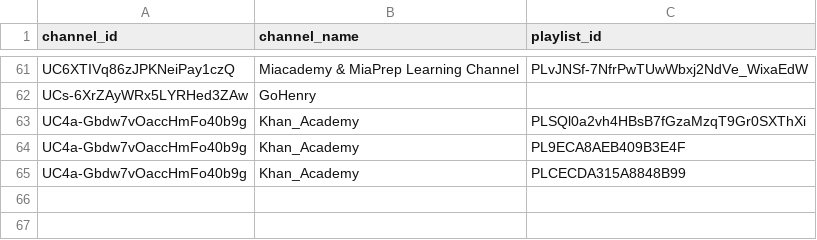
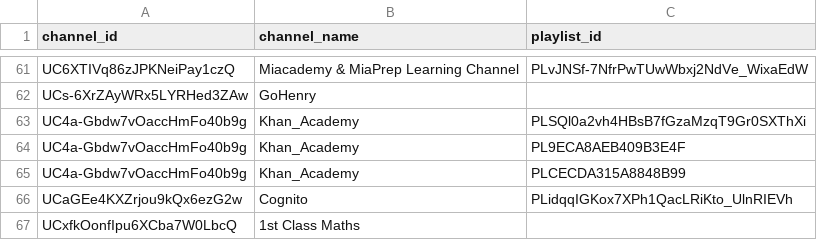
Before and after one commit to johnbrown-png/flipper-lite, a CSV file: channels.csv, drawn as a sheet; only a part is shown, gaps mark what is left out.

Commit message:
added new channnels

```diff
--- a/channels.csv
+++ b/channels.csv
@@ -65 +65,3 @@ UC4a-Gbdw7vOaccHmFo40b9g,Khan_Academy,PL9ECA8AEB409B3E4F
 UC4a-Gbdw7vOaccHmFo40b9g,Khan_Academy,PLCECDA315A8848B99
+UCaGEe4KXZrjou9kQx6ezG2w,Cognito,PLidqqIGKox7XPh1QacLRiKto_UlnRIEVh
+UCxfkOonfIpu6XCba7W0LbcQ,1st Class Maths
```
